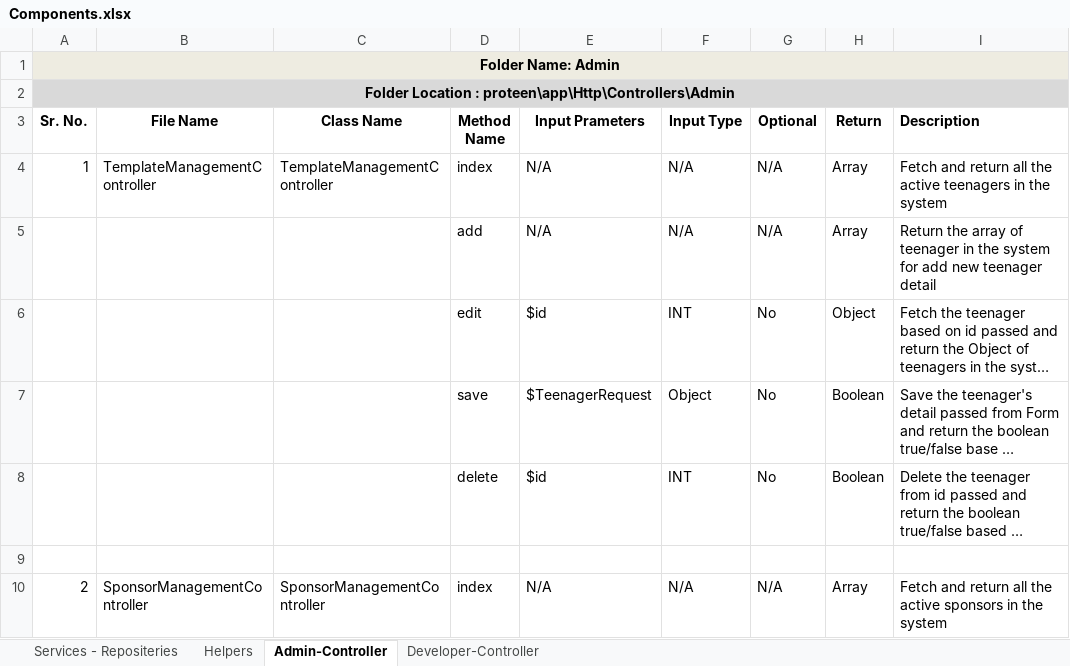
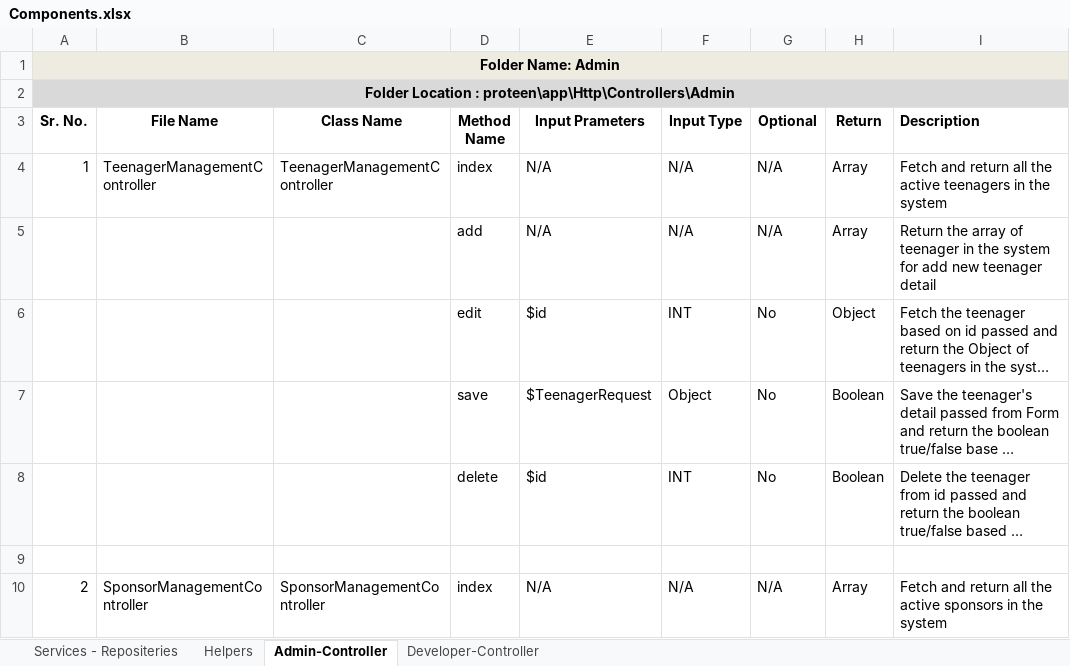
Before and after one commit to inxkrutik/proteendocs, an Excel workbook: Components.xlsx, sheet Admin-Controller, drawn as a sheet; only a part is shown; long unchanged cells end in …; values as stored, in another font and other column widths than the file's, no borders; the diff covers the shown part only; the diff names each change by its address in the sheet, - before the commit and + after, or states it on an @@ line.

```diff
--- a/Components.xlsx (sheet Admin-Controller)
+++ b/Components.xlsx (sheet Admin-Controller)
-B4 (File Name): TemplateManagementController
+B4 (File Name): TeenagerManagementController
-C4 (Class Name): TemplateManagementController
+C4 (Class Name): TeenagerManagementController
```
Also changed, not shown: 45 added rows elsewhere in this sheet, sheet Services - Repositeries, sheet Helpers.
